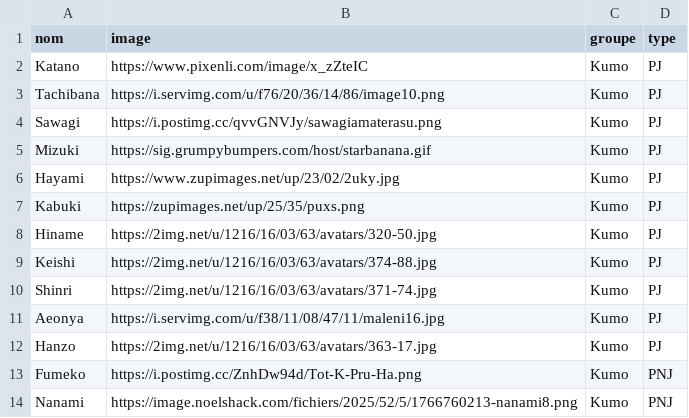
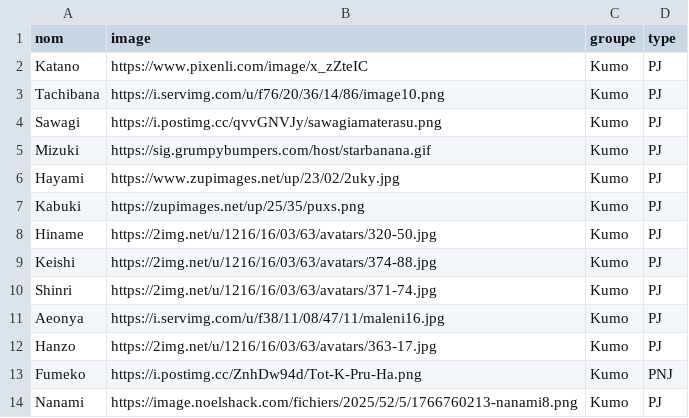
Before and after one commit to Valamyrr/SoSiogramme, a CSV file: personnages.csv, drawn as a sheet.

Commit message:
Update personnages.csv

```diff
--- a/personnages.csv
+++ b/personnages.csv
@@ -13,2 +13,2 @@ Hanzo;https://2img.net/u/1216/16/03/63/avatars/363-17.jpg;Kumo;PJ
 Fumeko;https://i.postimg.cc/ZnhDw94d/Tot-K-Pru-Ha.png;Kumo;PNJ
-Nanami;https://image.noelshack.com/fichiers/2025/52/5/1766760213-nanami8.png;Kumo;PNJ
+Nanami;https://image.noelshack.com/fichiers/2025/52/5/1766760213-nanami8.png;Kumo;PJ
```
